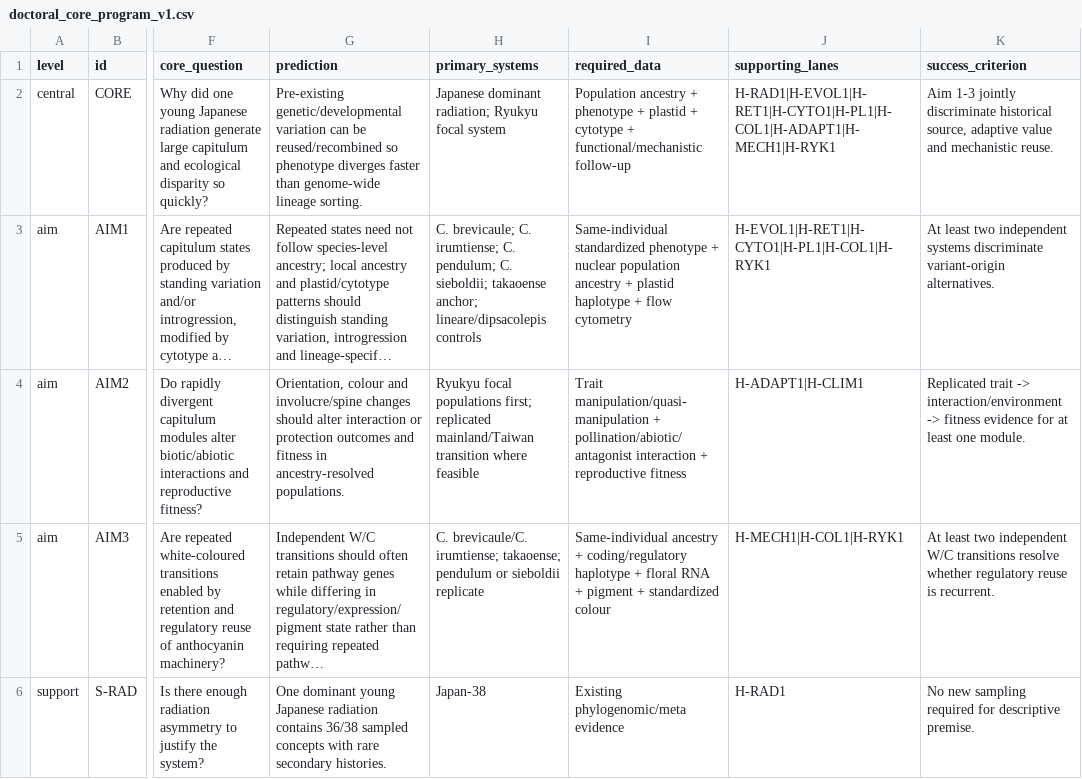
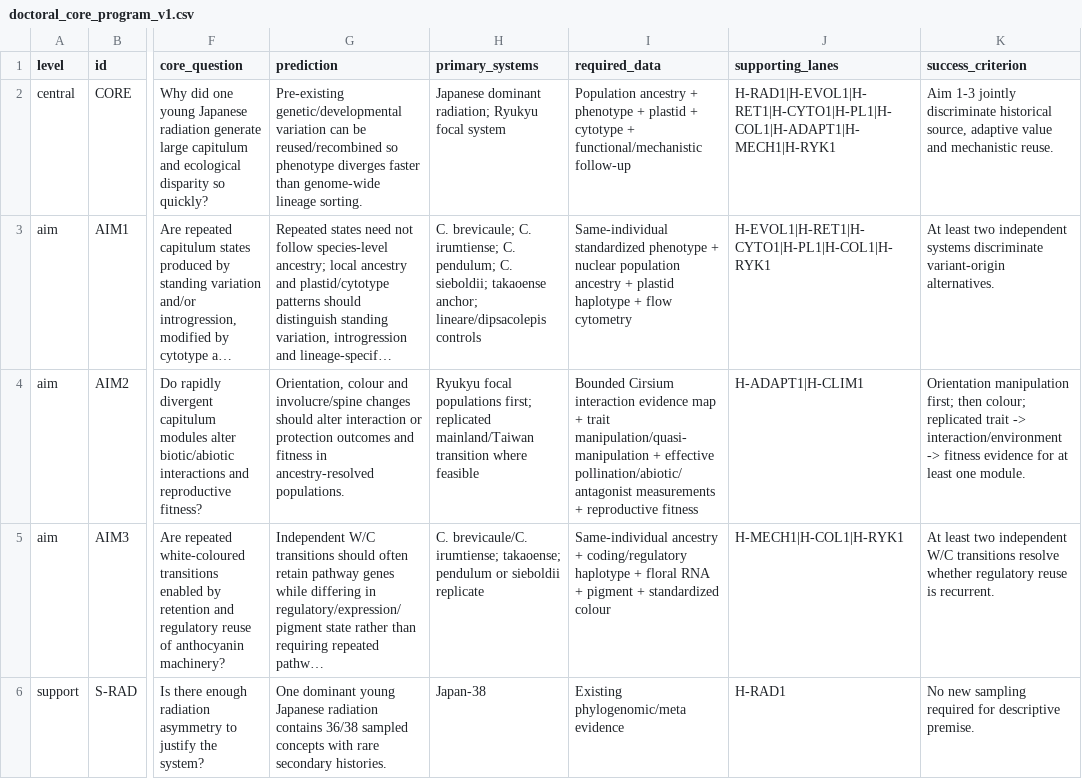
Before and after one commit to zuizui0223/EAzami, a CSV file: data/evidence/doctoral_core_program_v1.csv, drawn as a sheet; only a part is shown, gaps mark what is left out; long unchanged cells end in …; the diff names each change by its address in the sheet, - before the commit and + after, or states it on an @@ line.

Commit message:
Link Aim 2 to interaction evidence and experiment order

```diff
--- a/data/evidence/doctoral_core_program_v1.csv
+++ b/data/evidence/doctoral_core_program_v1.csv
-I4 (required_data): Trait manipulation/quasi-manipulation + pollination/abiotic/antagonist interaction + reproductive…
+I4 (required_data): Bounded Cirsium interaction evidence map + trait manipulation/quasi-manipulation + effective pollination/abiotic/antagonist measurements + reproductive…
-K4 (success_criterion): Replicated trait ->…
+K4 (success_criterion): Orientation manipulation first; then colour; replicated trait ->…
```
